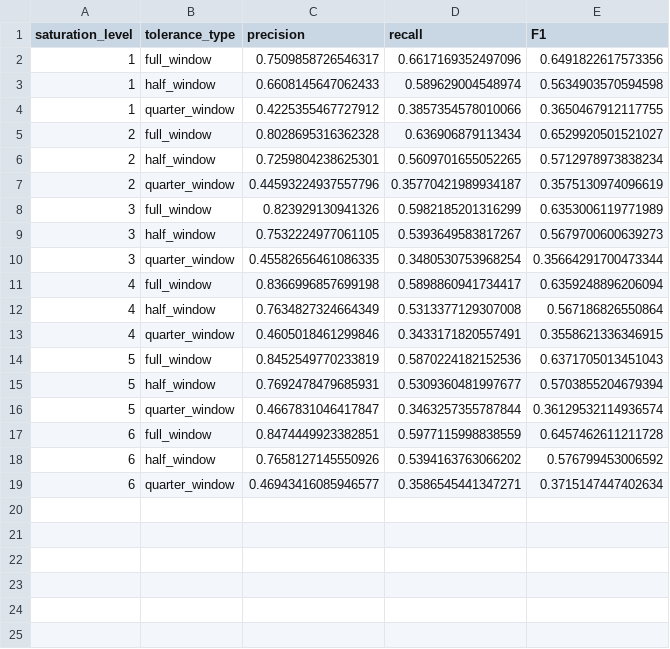
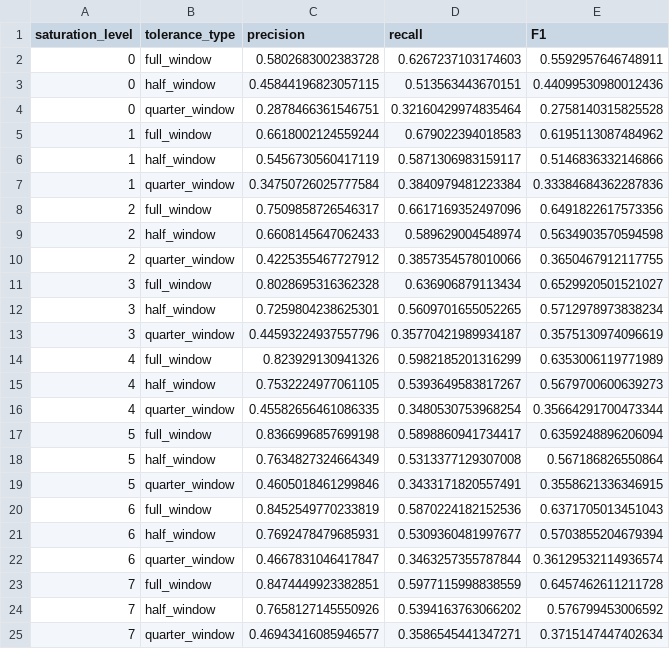
Before and after one commit to NinaOosterlaar/Transposon_Truths, a CSV file: Signal_processing/evaluation/saturation_comparison_v3/saturation_summary.csv, drawn as a sheet.

Commit message:
saturation

```diff
--- a/Signal_processing/evaluation/saturation_comparison_v3/saturation_summary.csv
+++ b/Signal_processing/evaluation/saturation_comparison_v3/saturation_summary.csv
@@ -1,19 +1,25 @@
 saturation_level,tolerance_type,precision,recall,F1
-1,full_window,0.7509858726546317,0.6617169352497096,0.6491822617573356
-1,half_window,0.6608145647062433,0.589629004548974,0.5634903570594598
-1,quarter_window,0.4225355467727912,0.3857354578010066,0.3650467912117755
-2,full_window,0.8028695316362328,0.636906879113434,0.6529920501521027
-2,half_window,0.7259804238625301,0.5609701655052265,0.5712978973838234
-2,quarter_window,0.44593224937557796,0.35770421989934187,0.3575130974096619
-3,full_window,0.823929130941326,0.5982185201316299,0.6353006119771989
-3,half_window,0.7532224977061105,0.5393649583817267,0.5679700600639273
-3,quarter_window,0.45582656461086335,0.3480530753968254,0.35664291700473344
-4,full_window,0.8366996857699198,0.5898860941734417,0.6359248896206094
-4,half_window,0.7634827324664349,0.5313377129307008,0.567186826550864
-4,quarter_window,0.4605018461299846,0.3433171820557491,0.3558621336346915
-5,full_window,0.8452549770233819,0.5870224182152536,0.6371705013451043
-5,half_window,0.7692478479685931,0.5309360481997677,0.5703855204679394
-5,quarter_window,0.4667831046417847,0.3463257355787844,0.36129532114936574
-6,full_window,0.8474449923382851,0.5977115998838559,0.6457462611211728
-6,half_window,0.7658127145550926,0.5394163763066202,0.576799453006592
-6,quarter_window,0.46943416085946577,0.3586545441347271,0.3715147447402634
+0,full_window,0.5802683002383728,0.6267237103174603,0.5592957646748911
+0,half_window,0.45844196823057115,0.513563443670151,0.44099530980012436
+0,quarter_window,0.2878466361546751,0.32160429974835464,0.2758140315825528
+1,full_window,0.6618002124559244,0.679022394018583,0.6195113087484962
+1,half_window,0.5456730560417119,0.5871306983159117,0.5146836332146866
+1,quarter_window,0.34750726025777584,0.3840979481223384,0.33384684362287836
+2,full_window,0.7509858726546317,0.6617169352497096,0.6491822617573356
+2,half_window,0.6608145647062433,0.589629004548974,0.5634903570594598
+2,quarter_window,0.4225355467727912,0.3857354578010066,0.3650467912117755
+3,full_window,0.8028695316362328,0.636906879113434,0.6529920501521027
+3,half_window,0.7259804238625301,0.5609701655052265,0.5712978973838234
+3,quarter_window,0.44593224937557796,0.35770421989934187,0.3575130974096619
+4,full_window,0.823929130941326,0.5982185201316299,0.6353006119771989
+4,half_window,0.7532224977061105,0.5393649583817267,0.5679700600639273
+4,quarter_window,0.45582656461086335,0.3480530753968254,0.35664291700473344
+5,full_window,0.8366996857699198,0.5898860941734417,0.6359248896206094
+5,half_window,0.7634827324664349,0.5313377129307008,0.567186826550864
+5,quarter_window,0.4605018461299846,0.3433171820557491,0.3558621336346915
+6,full_window,0.8452549770233819,0.5870224182152536,0.6371705013451043
+6,half_window,0.7692478479685931,0.5309360481997677,0.5703855204679394
+6,quarter_window,0.4667831046417847,0.3463257355787844,0.36129532114936574
+7,full_window,0.8474449923382851,0.5977115998838559,0.6457462611211728
+7,half_window,0.7658127145550926,0.5394163763066202,0.576799453006592
+7,quarter_window,0.46943416085946577,0.3586545441347271,0.3715147447402634
```
Also changed, not shown: Signal_processing/evaluation/saturation_comparison_v3/saturation_statistics.csv, 33 other files.
